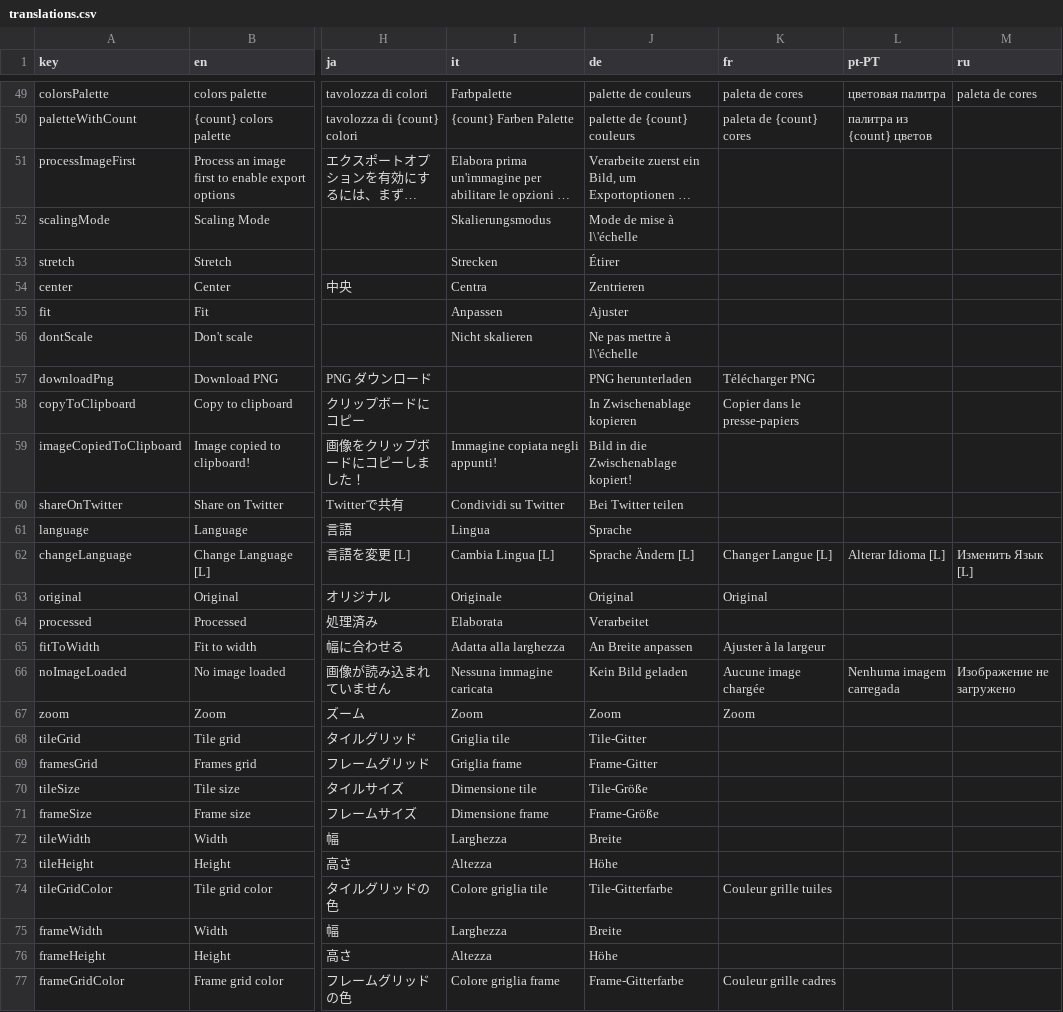
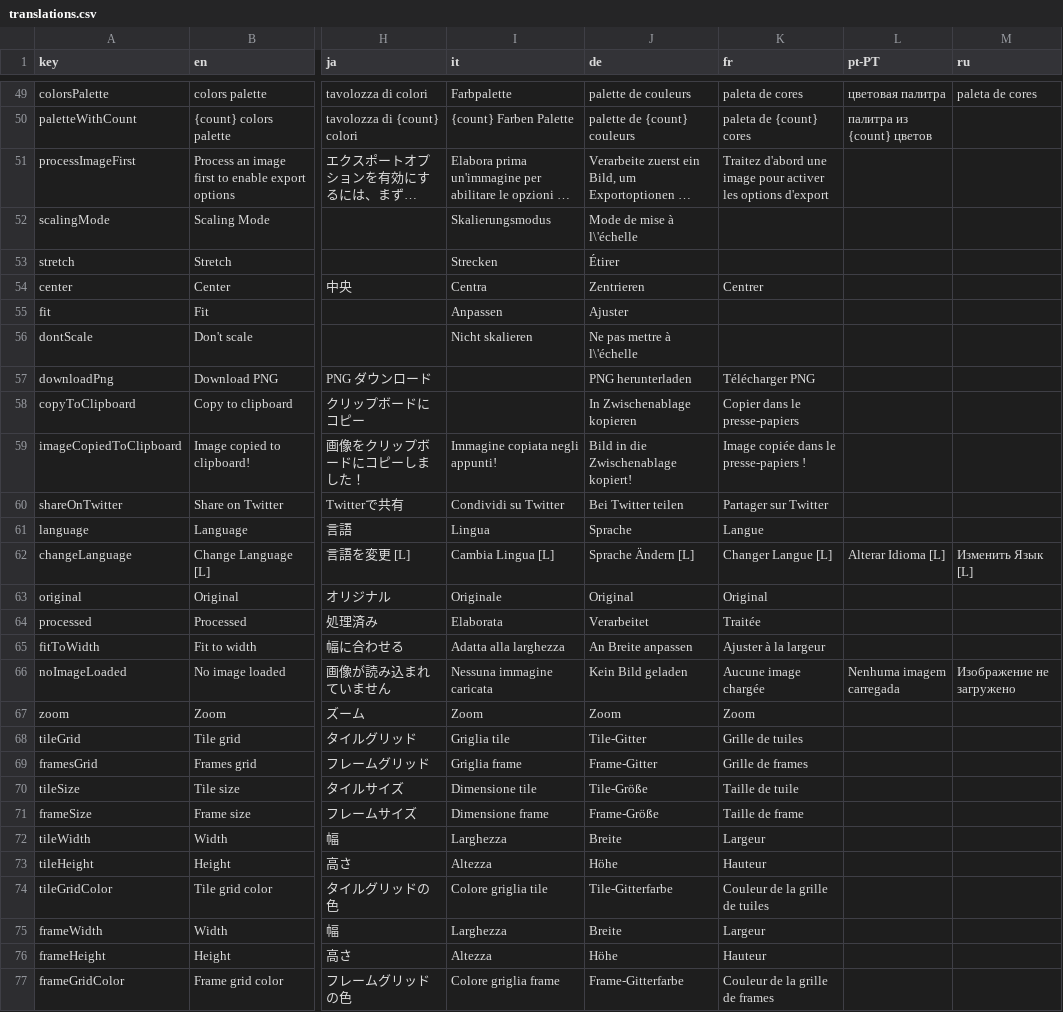
Before and after one commit to Anarkade/deliaxe-paint, a CSV file: src/locales/translations.csv, drawn as a sheet; only a part is shown, gaps mark what is left out; long unchanged cells end in …; the diff covers the shown part only; the diff names each change by its address in the sheet, - before the commit and + after, or states it on an @@ line.

Commit message:
i18n(fr): apply French translations

```diff
--- a/src/locales/translations.csv
+++ b/src/locales/translations.csv
-K51 (fr): (empty)
+K51 (fr): Traitez d'abord une image pour activer les options d'export
-K54 (fr): (empty)
+K54 (fr): Centrer
-K59 (fr): (empty)
+K59 (fr): Image copiée dans le presse-papiers !
-K60 (fr): (empty)
+K60 (fr): Partager sur Twitter
-K61 (fr): (empty)
+K61 (fr): Langue
-K64 (fr): (empty)
+K64 (fr): Traitée
-K68 (fr): (empty)
+K68 (fr): Grille de tuiles
-K69 (fr): (empty)
+K69 (fr): Grille de frames
-K70 (fr): (empty)
+K70 (fr): Taille de tuile
-K71 (fr): (empty)
+K71 (fr): Taille de frame
-K72 (fr): (empty)
+K72 (fr): Largeur
-K73 (fr): (empty)
+K73 (fr): Hauteur
-K74 (fr): Couleur grille tuiles
+K74 (fr): Couleur de la grille de tuiles
-K75 (fr): (empty)
+K75 (fr): Largeur
-K76 (fr): (empty)
+K76 (fr): Hauteur
-K77 (fr): Couleur grille cadres
+K77 (fr): Couleur de la grille de frames
```
Also changed, not shown: 151 edited cells elsewhere in this file.
